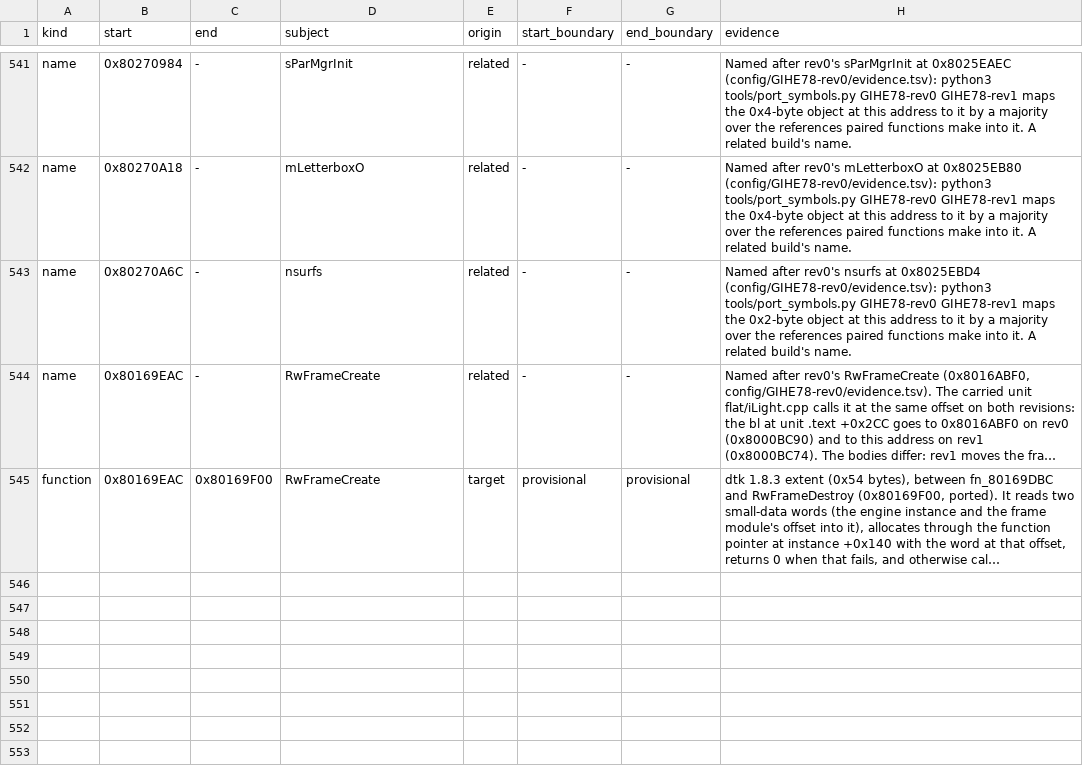
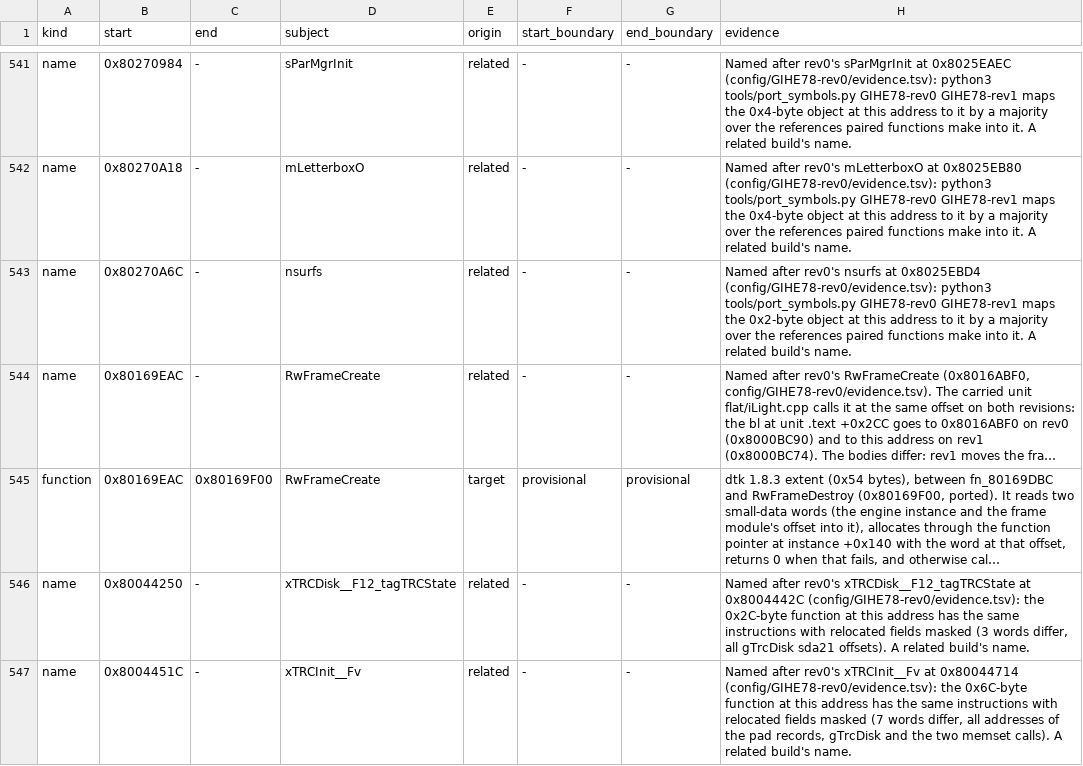
Before and after one commit to mitsevox/n100f, a TSV file: config/GIHE78-rev1/evidence.tsv, drawn as a sheet; only a part is shown, gaps mark what is left out; long unchanged cells end in …; the diff names each change by its address in the sheet, - before the commit and + after, or states it on an @@ line.

```diff
--- a/config/GIHE78-rev1/evidence.tsv
+++ b/config/GIHE78-rev1/evidence.tsv
+row 546: name | 0x80044250 | - | xTRCDisk__F12_tagTRCState | related | - | - | Named after rev0's xTRCDisk__F12_tagTRCState at 0x8004442C (config/GIHE78-rev0/evidence.tsv): the 0x2C-byte function at this address has the same instructions with relocated fields masked (3 words differ, all gTrcDisk sda21 offsets). A related build's name.
+row 547: name | 0x8004451C | - | xTRCInit__Fv | related | - | - | Named after rev0's xTRCInit__Fv at 0x80044714 (config/GIHE78-rev0/evidence.tsv): the 0x6C-byte function at this address has the same instructions with relocated fields masked (7 words differ, all addresses of the pad records, gTrcDisk and the two memset calls). A related build's name.
```
Also changed, not shown: config/GIHE78-rev0/split_edges.tsv, config/GIHE78-rev0/split_units.tsv, 12 other files.
